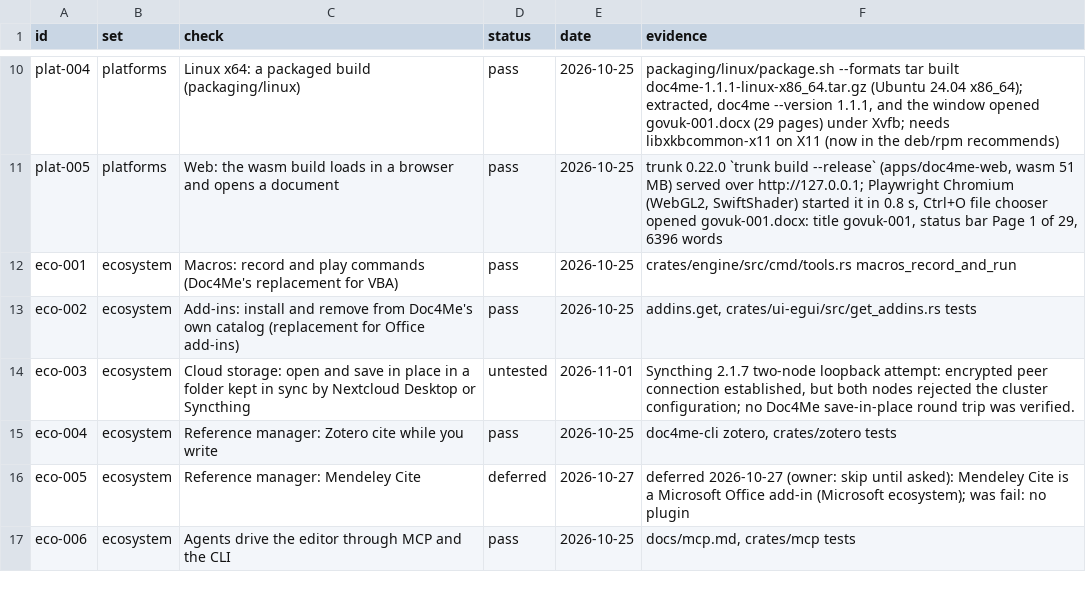
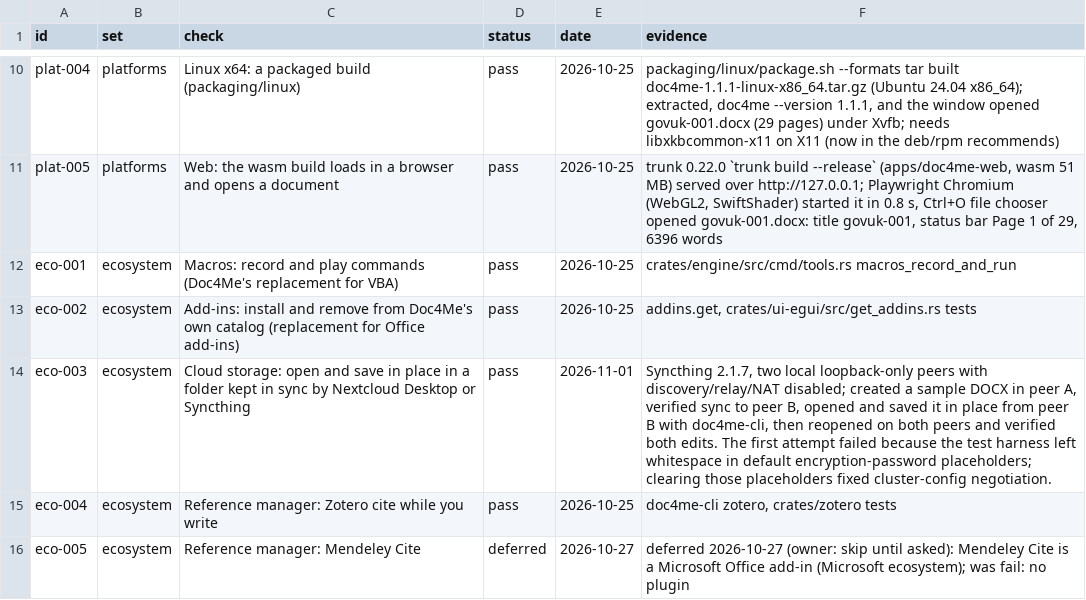
Before and after one commit to chatraweechai/docscaft, a TSV file: docs/readiness/manual.tsv, drawn as a sheet; only a part is shown, gaps mark what is left out; the shorter side is filled out with more unchanged rows.

```diff
--- a/docs/readiness/manual.tsv
+++ b/docs/readiness/manual.tsv
@@ -13,3 +13,3 @@ eco-001	ecosystem	Macros: record and play commands (Doc4Me's replacement for VBA
 eco-002	ecosystem	Add-ins: install and remove from Doc4Me's own catalog (replacement for Office add-ins)	pass	2026-10-25	addins.get, crates/ui-egui/src/get_addins.rs tests
-eco-003	ecosystem	Cloud storage: open and save in place in a folder kept in sync by Nextcloud Desktop or Syncthing	untested	2026-11-01	Syncthing 2.1.7 two-node loopback attempt: encrypted peer connection established, but both nodes rejected the cluster configuration; no Doc4Me save-in-place round trip was verified.
+eco-003	ecosystem	Cloud storage: open and save in place in a folder kept in sync by Nextcloud Desktop or Syncthing	pass	2026-11-01	Syncthing 2.1.7, two local loopback-only peers with discovery/relay/NAT disabled; created a sample DOCX in peer A, verified sync to peer B, opened and saved it in place from peer B with doc4me-cli, then reopened on both peers and verified both edits. The first attempt failed because the test harness left whitespace in default encryption-password placeholders; clearing those placeholders fixed cluster-config negotiation.
 eco-004	ecosystem	Reference manager: Zotero cite while you write	pass	2026-10-25	doc4me-cli zotero, crates/zotero tests
```
Also changed, not shown: 7 other files.
